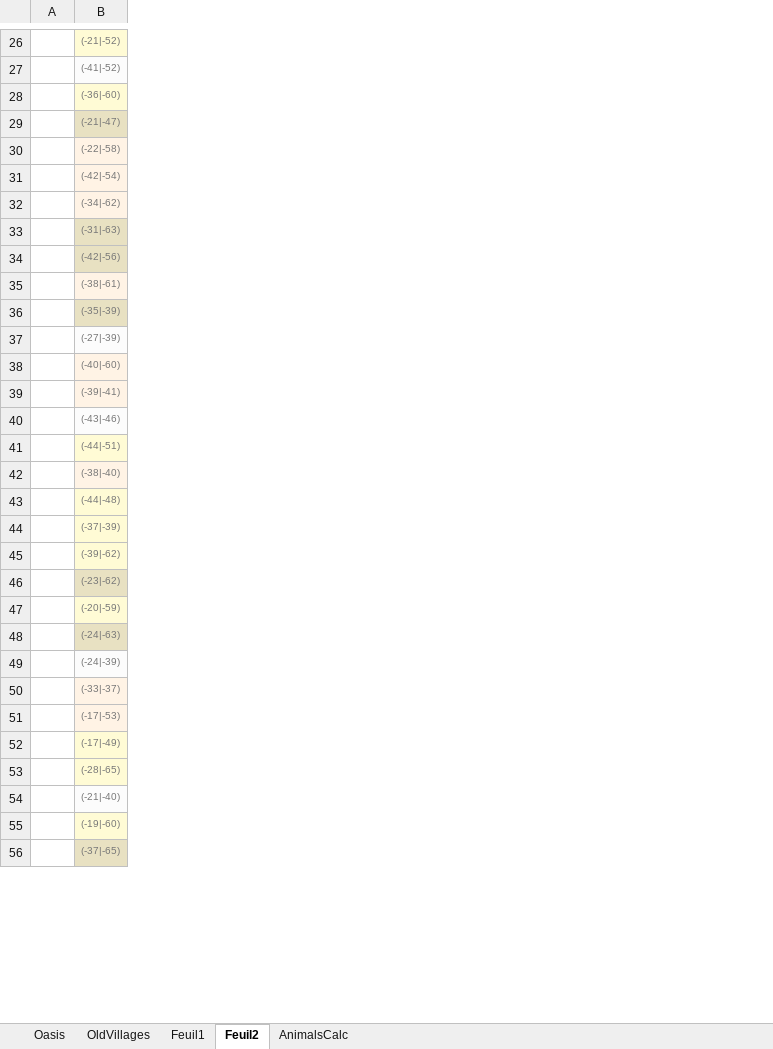
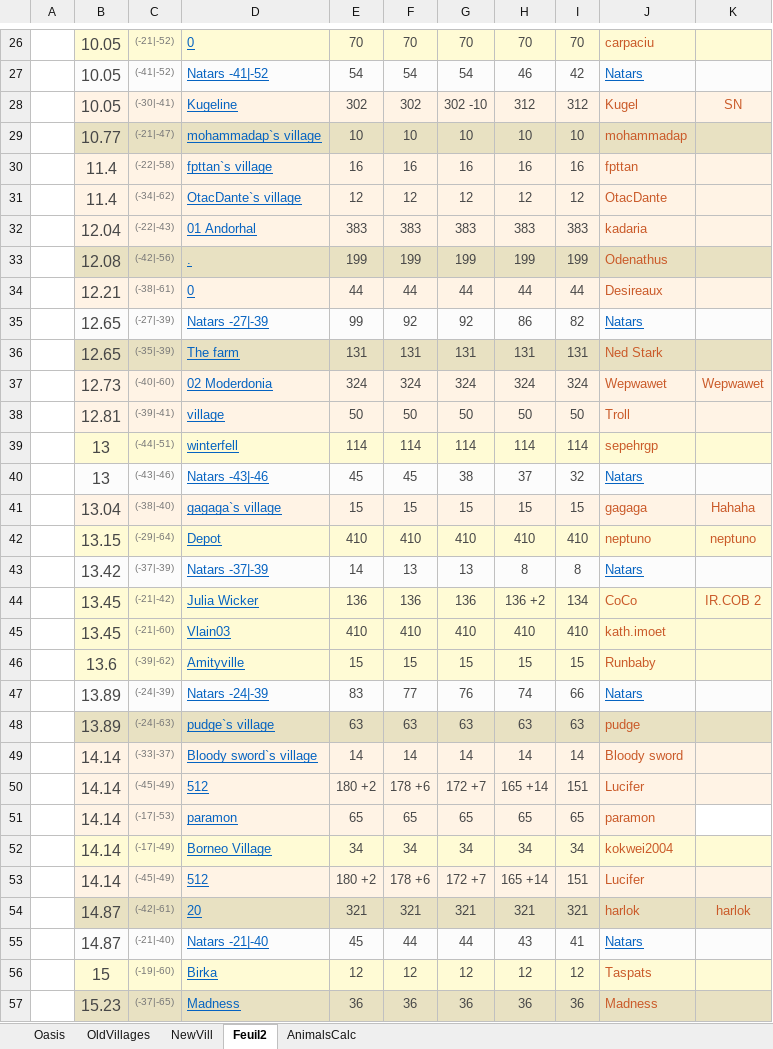
Before and after one commit to lanillo/Travian, an Excel workbook: Data.xlsx, sheet Feuil2, drawn as a sheet; only a part is shown, gaps mark what is left out; values as stored, in another font and other column widths than the file's, no borders; removed rows and columns are numbered as before the commit, all else as after; the diff covers the shown part only; the diff names each change by its address in the sheet, - before the commit and + after, or states it on an @@ line.

```diff
--- a/Data.xlsx (sheet Feuil2)
+++ b/Data.xlsx (sheet Feuil2)
-sheet tab: Feuil1
+sheet tab: NewVill
+column B, rows 26-34: 10.05 | 10.05 | 10.05 | 10.77 | 11.4 | 11.4 | 12.04 | 12.08 | 12.21; rows 36-38: 12.65 | 12.73 | 12.81; rows 40-43: 13 | 13.04 | 13.15 | 13.42; rows 46-49: 13.6 | 13.89 | 13.89 | 14.14; rows 51-53: all 14.14; rows 55-57: 14.87 | 15 | 15.23
+column D, rows 26-34: 0 | Natars -41|-52 | Kugeline | mohammadap`s village | fpttan`s village | OtacDante`s village | 01 Andorhal | . | 0; rows 36-38: The farm | 02 Moderdonia | village; rows 40-43: Natars -43|-46 | gagaga`s village | Depot | Natars -37|-39; rows 46-49: Amityville | Natars -24|-39 | pudge`s village | Bloody sword`s village; rows 51-53: paramon | Borneo Village | 512; rows 55-57: Natars -21|-40 | Birka | Madness
+column E, rows 26-34: 70 | 54 | 302 | 10 | 16 | 12 | 383 | 199 | 44; rows 36-38: 131 | 324 | 50; rows 40-43: 45 | 15 | 410 | 14; rows 46-49: 15 | 83 | 63 | 14; rows 51-53: 65 | 34 | 180 +2; rows 55-57: 45 | 12 | 36
+column F, rows 26-34: 70 | 54 | 302 | 10 | 16 | 12 | 383 | 199 | 44; rows 36-38: 131 | 324 | 50; rows 40-43: 45 | 15 | 410 | 13; rows 46-49: 15 | 77 | 63 | 14; rows 51-53: 65 | 34 | 178 +6; rows 55-57: 44 | 12 | 36
+column G, rows 26-34: 70 | 54 | 302 -10 | 10 | 16 | 12 | 383 | 199 | 44; rows 36-38: 131 | 324 | 50; rows 40-43: 38 | 15 | 410 | 13; rows 46-49: 15 | 76 | 63 | 14; rows 51-53: 65 | 34 | 172 +7; rows 55-57: 44 | 12 | 36
+column H, rows 26-34: 70 | 46 | 312 | 10 | 16 | 12 | 383 | 199 | 44; rows 36-38: 131 | 324 | 50; rows 40-43: 37 | 15 | 410 | 8; rows 46-49: 15 | 74 | 63 | 14; rows 51-53: 65 | 34 | 165 +14; rows 55-57: 43 | 12 | 36
+column I, rows 26-34: 70 | 42 | 312 | 10 | 16 | 12 | 383 | 199 | 44; rows 36-38: 131 | 324 | 50; rows 40-43: 32 | 15 | 410 | 8; rows 46-49: 15 | 66 | 63 | 14; rows 51-53: 65 | 34 | 151; rows 55-57: 41 | 12 | 36
+column J, rows 26-34: carpaciu | Natars | Kugel | mohammadap | fpttan | OtacDante | kadaria | Odenathus | Desireaux; rows 36-38: Ned Stark | Wepwawet | Troll; rows 40-43: Natars | gagaga | neptuno | Natars; rows 46-49: Runbaby | Natars | pudge | Bloody sword; rows 51-53: paramon | kokwei2004 | Lucifer; rows 55-57: Natars | Taspats | Madness
+column K, row 28: SN; row 37: Wepwawet; rows 41-42: Hahaha | neptuno
-C28: (-36|-60)
+C28: (-30|-41)
-row 31:  | (-42|-54)
-C32: (-31|-63)
+C32: (-22|-43)
-C32 fill: #E8E1C2
+C32 fill: #FFF3E5
@@ row 37 moved to row 35: 12.65 @@
@@ row 41 moved to row 39: 13 @@
-C42: (-44|-48)
+C42: (-29|-64)
-C43 fill: #FFFBD5
+C43 fill: #FCFCFC
+row 44:  | 13.45 | (-21|-42) | Julia Wicker | 136 | 136 | 136 | 136 +2 | 134 | CoCo | IR.COB 2
+row 45:  | 13.45 | (-21|-60) | Vlain03 | 410 | 410 | 410 | 410 | 410 | kath.imoet
-C47: (-23|-62)
+C47: (-24|-39)
-C47 fill: #E8E1C2
+C47 fill: #FCFCFC
-row 47:  | (-20|-59)
-row 49:  | (-24|-39)
+row 50:  | 14.14 | (-45|-49) | 512 | 180 +2 | 178 +6 | 172 +7 | 165 +14 | 151 | Lucifer
-C53: (-28|-65)
+C53: (-45|-49)
+row 54:  | 14.87 | (-42|-61) | 20 | 321 | 321 | 321 | 321 | 321 | harlok | harlok
```
Also changed, not shown: 8 added rows, 9 removed rows, 3 moved rows, 7 edited cells and cell formats elsewhere in this sheet, sheet NewVill, 3 other files.
